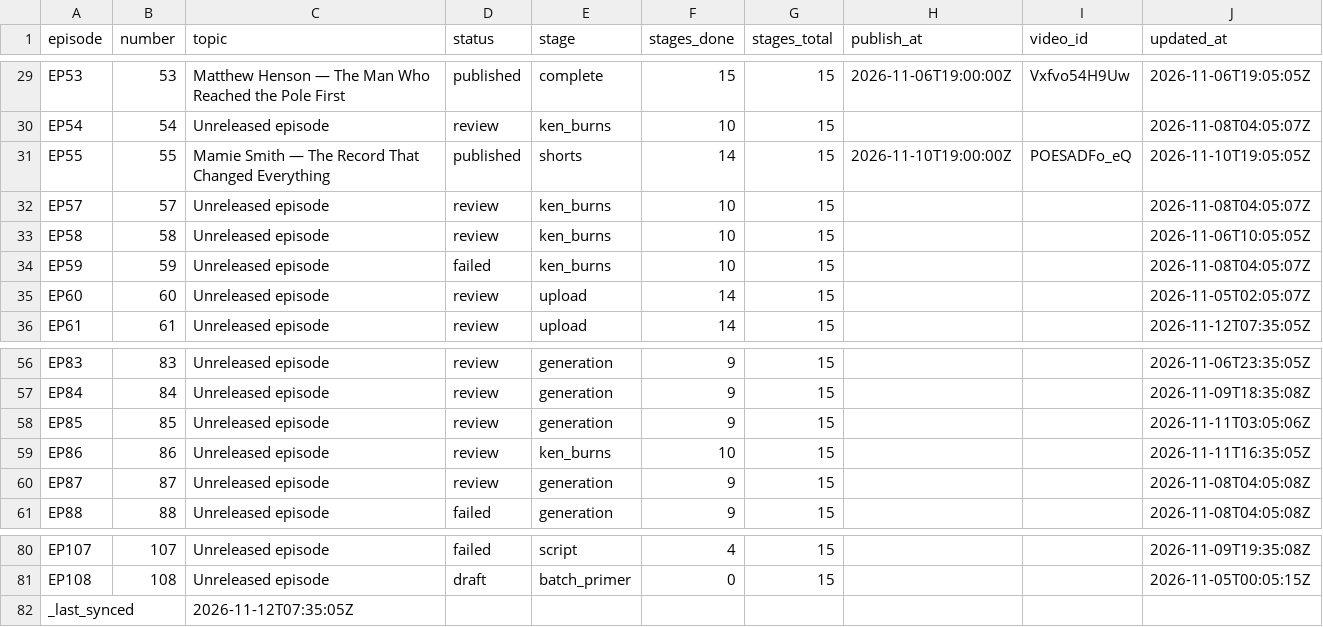
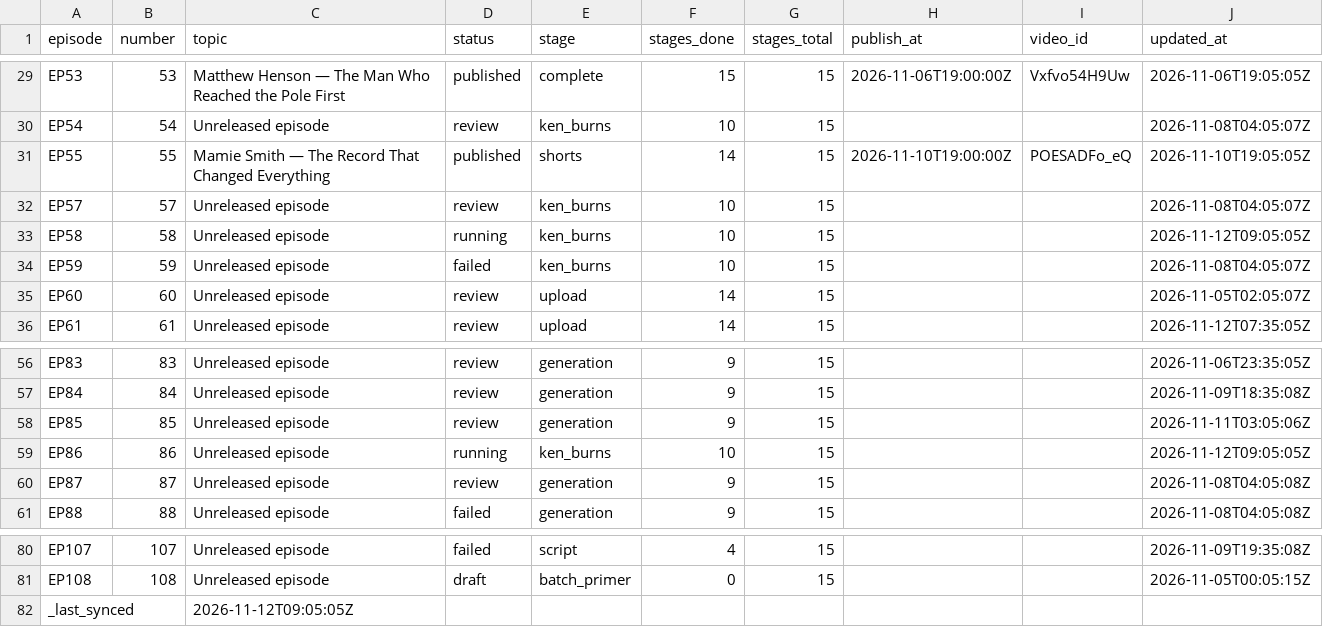
Before and after one commit to Dixon8303/ImaginariumOzone, a CSV file: status/production_status.csv, drawn as a sheet; only a part is shown, gaps mark what is left out.

Commit message:
sync: production status csv

```diff
--- a/status/production_status.csv
+++ b/status/production_status.csv
@@ -32,3 +32,3 @@ EP55,55,Mamie Smith — The Record That Changed Everything,published,shorts,14,1
 EP57,57,Unreleased episode,review,ken_burns,10,15,,,2026-11-08T04:05:07Z
-EP58,58,Unreleased episode,review,ken_burns,10,15,,,2026-11-06T10:05:05Z
+EP58,58,Unreleased episode,running,ken_burns,10,15,,,2026-11-12T09:05:05Z
 EP59,59,Unreleased episode,failed,ken_burns,10,15,,,2026-11-08T04:05:07Z
@@ -58,3 +58,3 @@ EP84,84,Unreleased episode,review,generation,9,15,,,2026-11-09T18:35:08Z
 EP85,85,Unreleased episode,review,generation,9,15,,,2026-11-11T03:05:06Z
-EP86,86,Unreleased episode,review,ken_burns,10,15,,,2026-11-11T16:35:05Z
+EP86,86,Unreleased episode,running,ken_burns,10,15,,,2026-11-12T09:05:05Z
 EP87,87,Unreleased episode,review,generation,9,15,,,2026-11-08T04:05:08Z
@@ -81,2 +81,2 @@ EP107,107,Unreleased episode,failed,script,4,15,,,2026-11-09T19:35:08Z
 EP108,108,Unreleased episode,draft,batch_primer,0,15,,,2026-11-05T00:05:15Z
-_last_synced,,2026-11-12T07:35:05Z,,,,,,,
+_last_synced,,2026-11-12T09:05:05Z,,,,,,,
```
